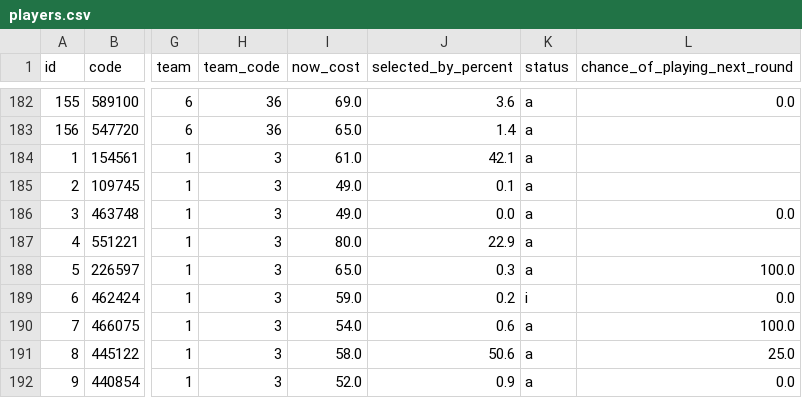
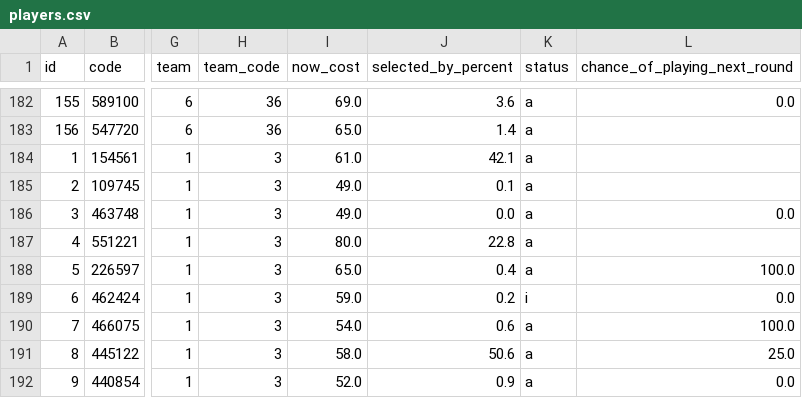
Before and after one commit to quocanhdayyy/footballmanager, a CSV file: data/players.csv, drawn as a sheet; only a part is shown, gaps mark what is left out; the diff covers the shown part only; the diff names each change by its address in the sheet, - before the commit and + after, or states it on an @@ line.

```diff
--- a/data/players.csv
+++ b/data/players.csv
-J187 (selected_by_percent): 22.9
+J187 (selected_by_percent): 22.8
-J188 (selected_by_percent): 0.3
+J188 (selected_by_percent): 0.4
```
Also changed, not shown: 72 edited cells elsewhere in this file, data/processed/squad_snapshot.csv.
